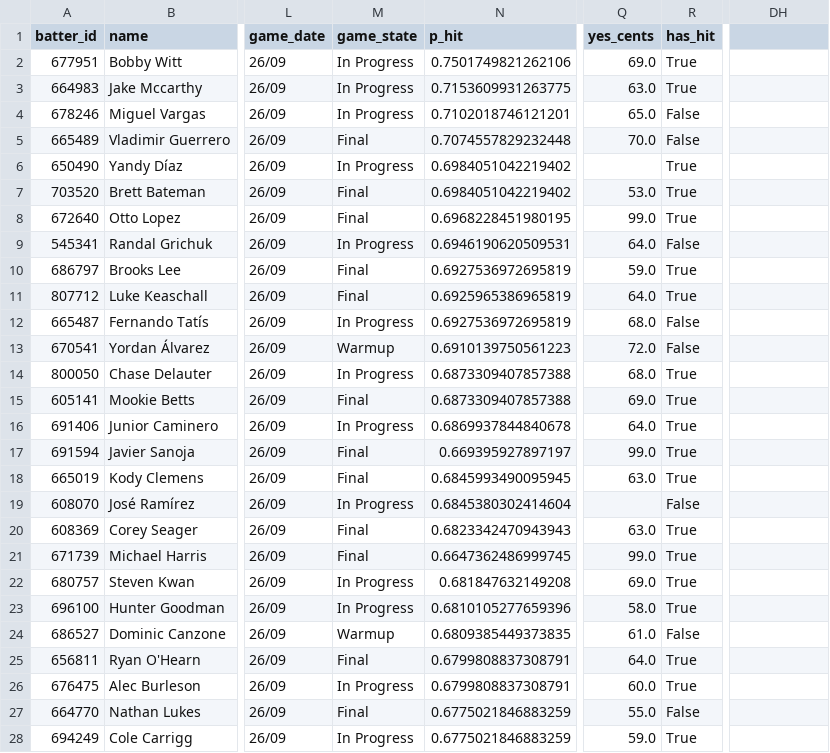
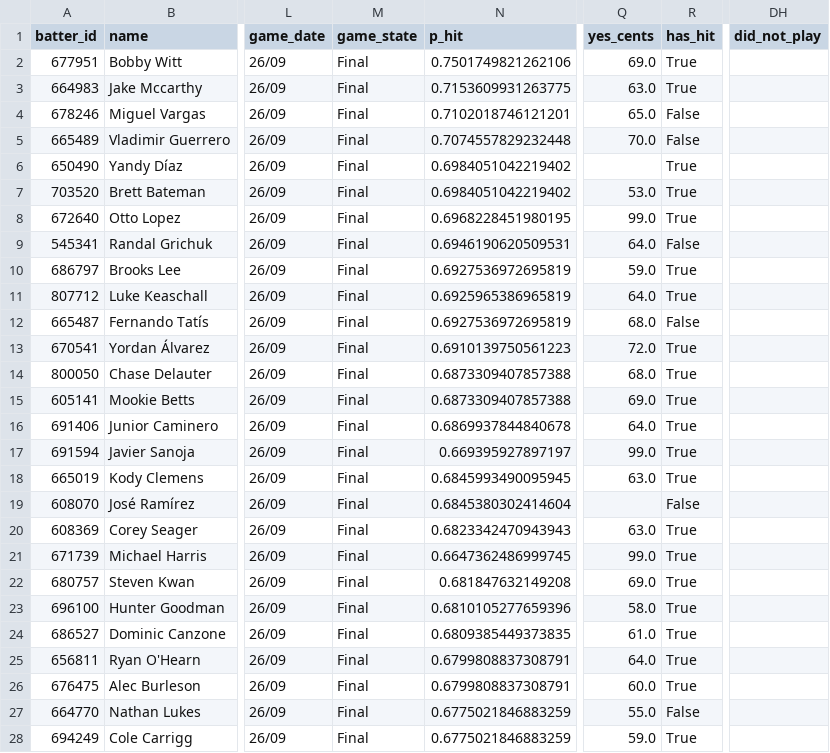
Before and after one commit to 9arlos9ulian/prop-hit-dash, a CSV file: slates/2026-09-26.csv, drawn as a sheet; only a part is shown, gaps mark what is left out; the diff covers the shown part only; the diff names each change by its address in the sheet, - before the commit and + after, or states it on an @@ line.

```diff
--- a/slates/2026-09-26.csv
+++ b/slates/2026-09-26.csv
-DH1: (empty)
+DH1: did_not_play
-M2:M4 (game_state): In Progress
+M2:M4 (game_state): Final
-M6 (game_state): In Progress
+M6 (game_state): Final
-M9 (game_state): In Progress
+M9 (game_state): Final
-M12 (game_state): In Progress
+M12 (game_state): Final
-M13 (game_state): Warmup
+M13 (game_state): Final
-R13 (has_hit): False
+R13 (has_hit): True
-M14 (game_state): In Progress
+M14 (game_state): Final
-M16 (game_state): In Progress
+M16 (game_state): Final
-M19 (game_state): In Progress
+M19 (game_state): Final
-M22:M23 (game_state): In Progress
+M22:M23 (game_state): Final
-M24 (game_state): Warmup
+M24 (game_state): Final
-R24 (has_hit): False
+R24 (has_hit): True
-M26 (game_state): In Progress
+M26 (game_state): Final
-M28 (game_state): In Progress
+M28 (game_state): Final
```
Also changed, not shown: 150 edited cells elsewhere in this file, 6 other files.
